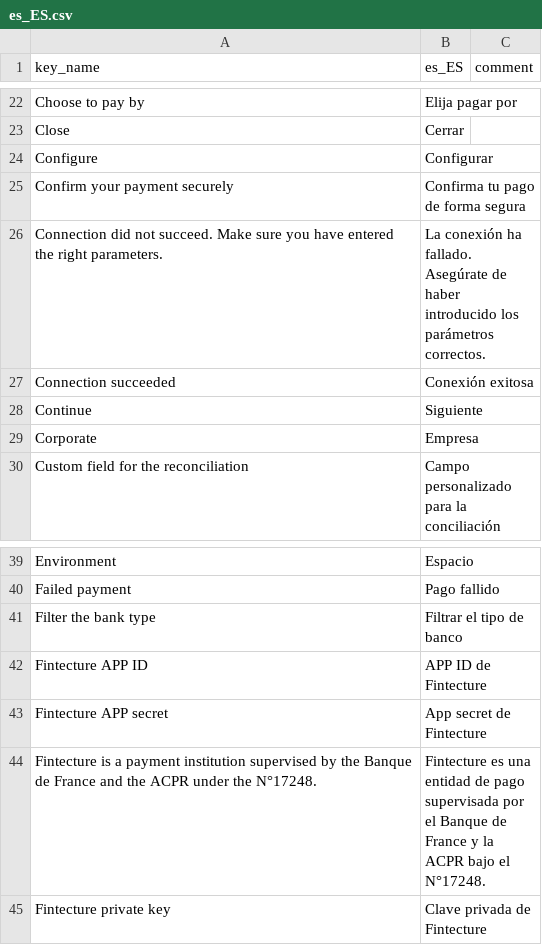
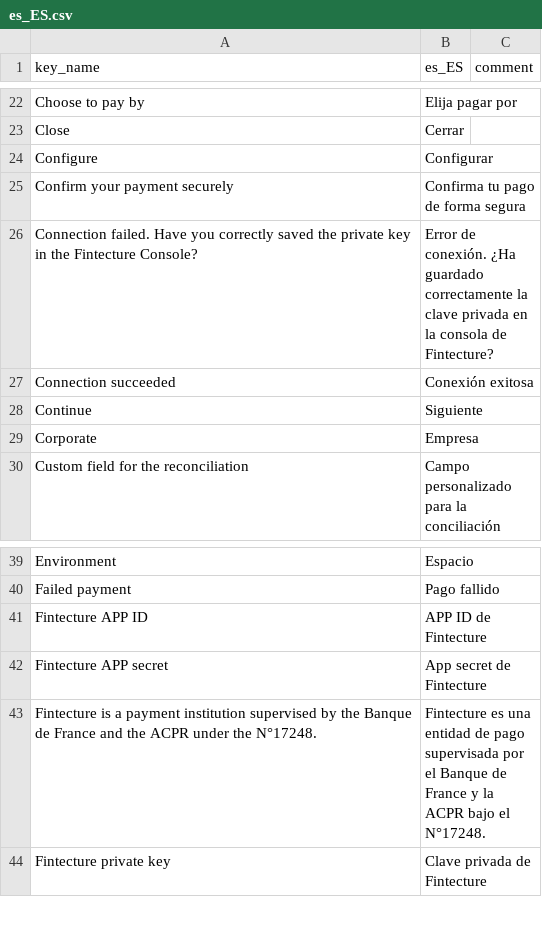
Before and after one commit to hugofintecture/magento, a CSV file: i18n/es_ES.csv, drawn as a sheet; only a part is shown, gaps mark what is left out.

```diff
--- a/i18n/es_ES.csv
+++ b/i18n/es_ES.csv
@@ -25,3 +25,3 @@ Configure,Configurar,
 Confirm your payment securely,Confirma tu pago de forma segura,
-Connection did not succeed. Make sure you have entered the right parameters.,La conexión ha fallado. Asegúrate de haber introducido los parámetros correctos.,
+Connection failed. Have you correctly saved the private key in the Fintecture Console?,Error de conexión. ¿Ha guardado correctamente la clave privada en la consola de Fintecture?,
 Connection succeeded,Conexión exitosa,
@@ -40,3 +40,2 @@ Environment,Espacio,
 Failed payment,Pago fallido,
-Filter the bank type,Filtrar el tipo de banco,
 Fintecture APP ID,APP ID de Fintecture,
```
Also changed, not shown: i18n/en_US.csv, i18n/fr_FR.csv, 16 other files.
